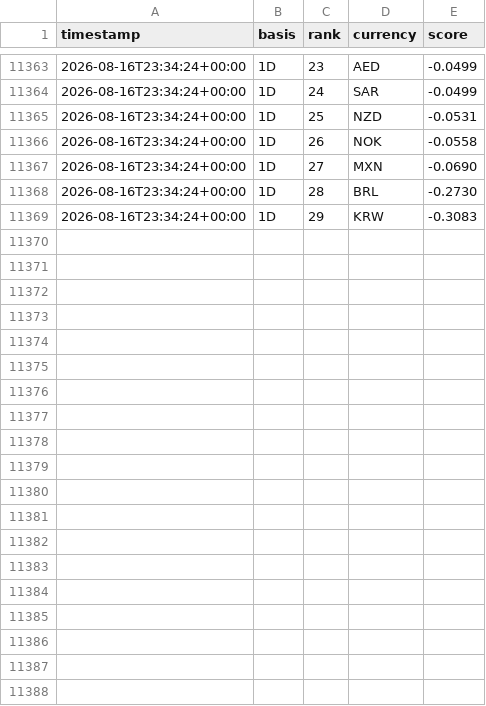
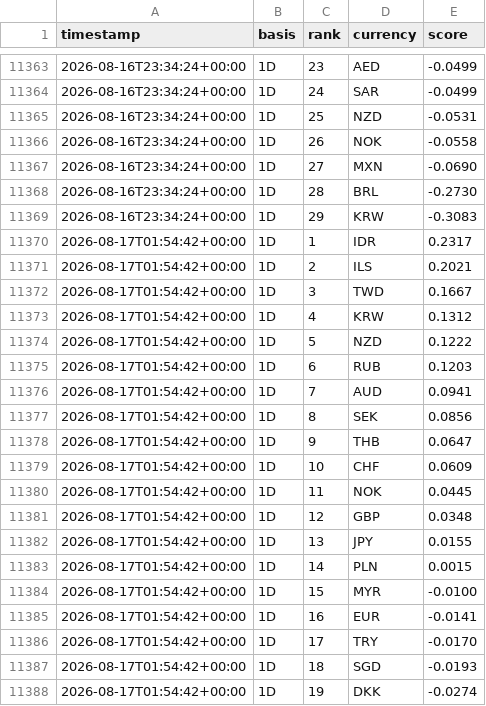
Before and after one commit to hope1027/fx-strength-tracker, a CSV file: results/history.csv, drawn as a sheet; only a part is shown, gaps mark what is left out; the diff covers the shown part only.

```diff
--- a/results/history.csv
+++ b/results/history.csv
@@ -11369 +11369,20 @@ timestamp,basis,rank,currency,score
 2026-08-16T23:34:24+00:00,1D,29,KRW,-0.3083
+2026-08-17T01:54:42+00:00,1D,1,IDR,0.2317
+2026-08-17T01:54:42+00:00,1D,2,ILS,0.2021
+2026-08-17T01:54:42+00:00,1D,3,TWD,0.1667
+2026-08-17T01:54:42+00:00,1D,4,KRW,0.1312
+2026-08-17T01:54:42+00:00,1D,5,NZD,0.1222
+2026-08-17T01:54:42+00:00,1D,6,RUB,0.1203
+2026-08-17T01:54:42+00:00,1D,7,AUD,0.0941
+2026-08-17T01:54:42+00:00,1D,8,SEK,0.0856
+2026-08-17T01:54:42+00:00,1D,9,THB,0.0647
+2026-08-17T01:54:42+00:00,1D,10,CHF,0.0609
+2026-08-17T01:54:42+00:00,1D,11,NOK,0.0445
+2026-08-17T01:54:42+00:00,1D,12,GBP,0.0348
+2026-08-17T01:54:42+00:00,1D,13,JPY,0.0155
+2026-08-17T01:54:42+00:00,1D,14,PLN,0.0015
+2026-08-17T01:54:42+00:00,1D,15,MYR,-0.0100
+2026-08-17T01:54:42+00:00,1D,16,EUR,-0.0141
+2026-08-17T01:54:42+00:00,1D,17,TRY,-0.0170
+2026-08-17T01:54:42+00:00,1D,18,SGD,-0.0193
+2026-08-17T01:54:42+00:00,1D,19,DKK,-0.0274
```
Also changed, not shown: 10 added rows elsewhere in this file, data/snapshots.csv, 1 other file.
